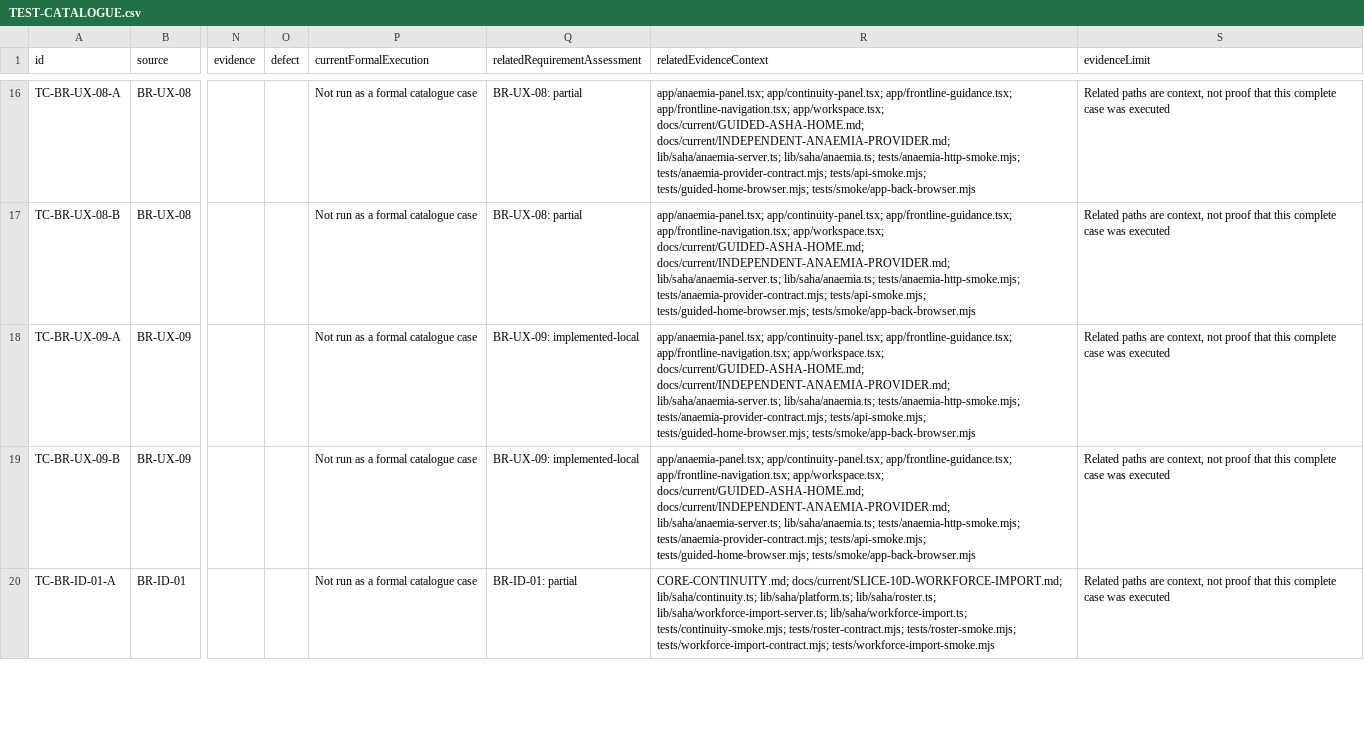
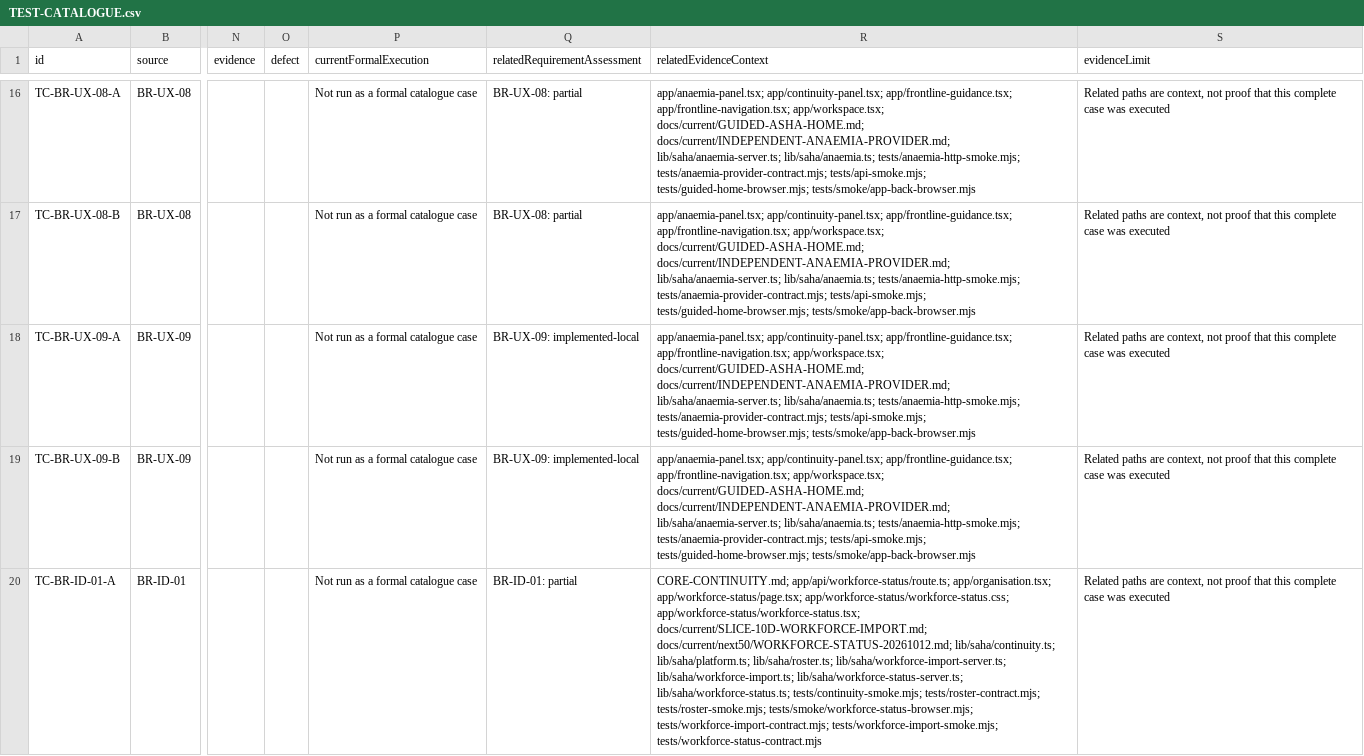
Before and after one commit to nakul175/saha-health, a CSV file: docs/current/TEST-CATALOGUE.csv, drawn as a sheet; only a part is shown, gaps mark what is left out; the diff covers the shown part only; the diff names each change by its address in the sheet, - before the commit and + after, or states it on an @@ line.

```diff
--- a/docs/current/TEST-CATALOGUE.csv
+++ b/docs/current/TEST-CATALOGUE.csv
-R20 (relatedEvidenceContext): CORE-CONTINUITY.md; docs/current/SLICE-10D-WORKFORCE-IMPORT.md; lib/saha/continuity.ts; lib/saha/platform.ts; lib/saha/roster.ts; lib/saha/workforce-import-server.ts; lib/saha/workforce-import.ts; tests/continuity-smoke.mjs; tests/roster-contract.mjs; tests/roster-smoke.mjs; tests/workforce-import-contract.mjs; tests/workforce-import-smoke.mjs
+R20 (relatedEvidenceContext): CORE-CONTINUITY.md; app/api/workforce-status/route.ts; app/organisation.tsx; app/workforce-status/page.tsx; app/workforce-status/workforce-status.css; app/workforce-status/workforce-status.tsx; docs/current/SLICE-10D-WORKFORCE-IMPORT.md; docs/current/next50/WORKFORCE-STATUS-20261012.md; lib/saha/continuity.ts; lib/saha/platform.ts; lib/saha/roster.ts; lib/saha/workforce-import-server.ts; lib/saha/workforce-import.ts; lib/saha/workforce-status-server.ts; lib/saha/workforce-status.ts; tests/continuity-smoke.mjs; tests/roster-contract.mjs; tests/roster-smoke.mjs; tests/smoke/workforce-status-browser.mjs; tests/workforce-import-contract.mjs; tests/workforce-import-smoke.mjs; tests/workforce-status-contract.mjs
```
Also changed, not shown: 1 edited cell elsewhere in this file, docs/current/HTTP-ROUTES.csv, docs/testing/coverage.csv, 47 other files.
